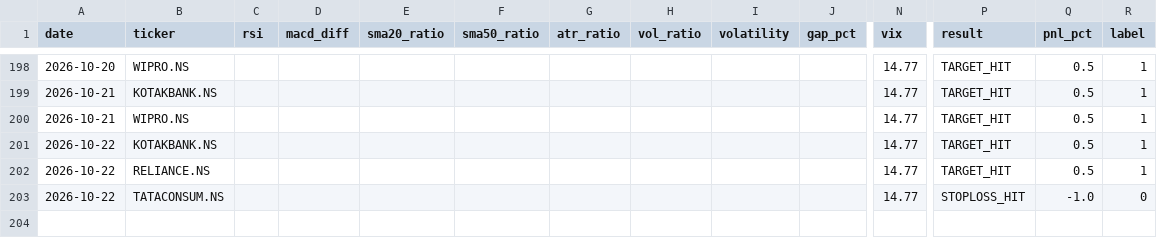
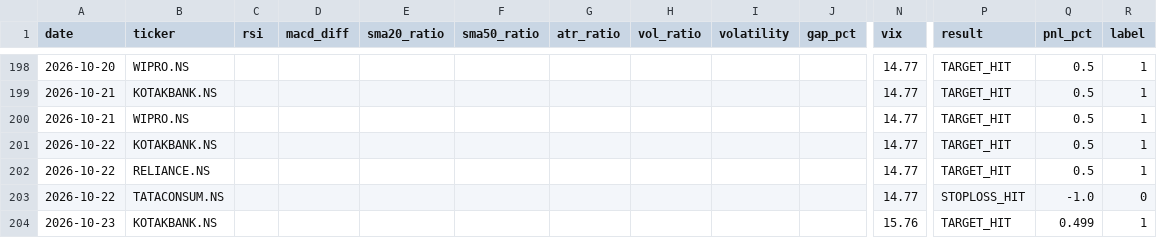
Before and after one commit to gangeshchawla/intraday-signals, a CSV file: logs/training_data.csv, drawn as a sheet; only a part is shown, gaps mark what is left out; rows hold the shown columns only; the diff names each change by its address in the sheet, - before the commit and + after, or states it on an @@ line.

Commit message:
📊 Auto-update logs/training_data.csv

```diff
--- a/logs/training_data.csv
+++ b/logs/training_data.csv
+row 204: 2026-10-23 | KOTAKBANK.NS |  |  |  |  |  |  |  |  | 15.76 | TARGET_HIT | 0.499 | 1
```
